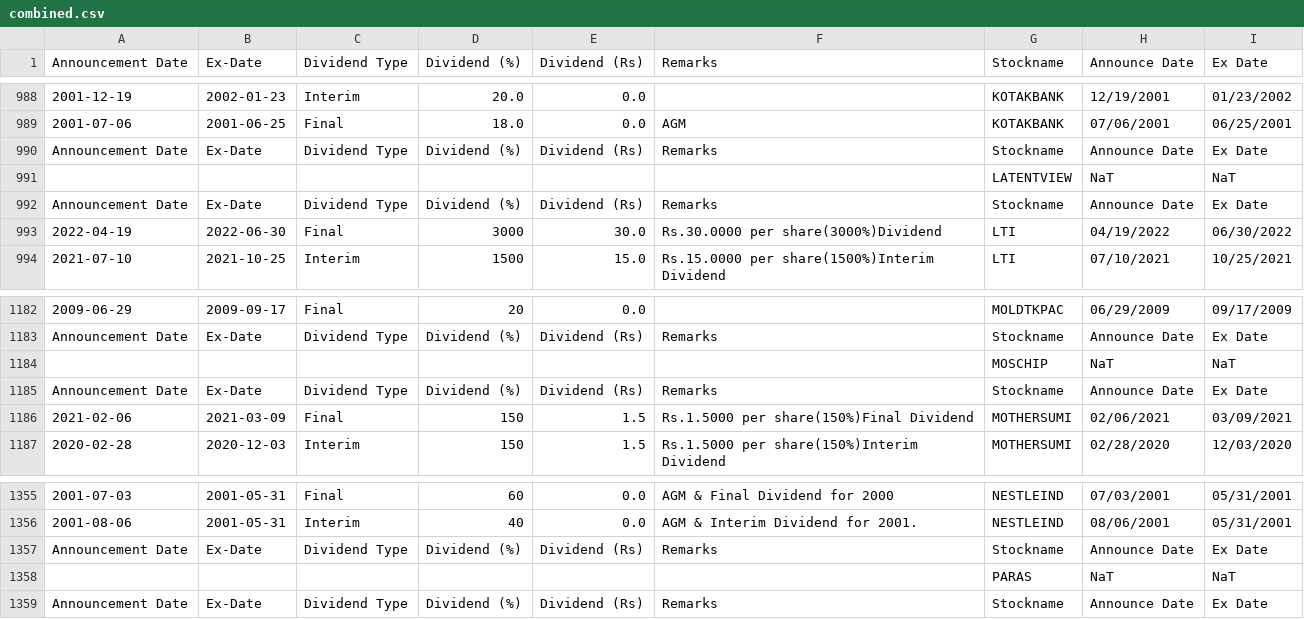
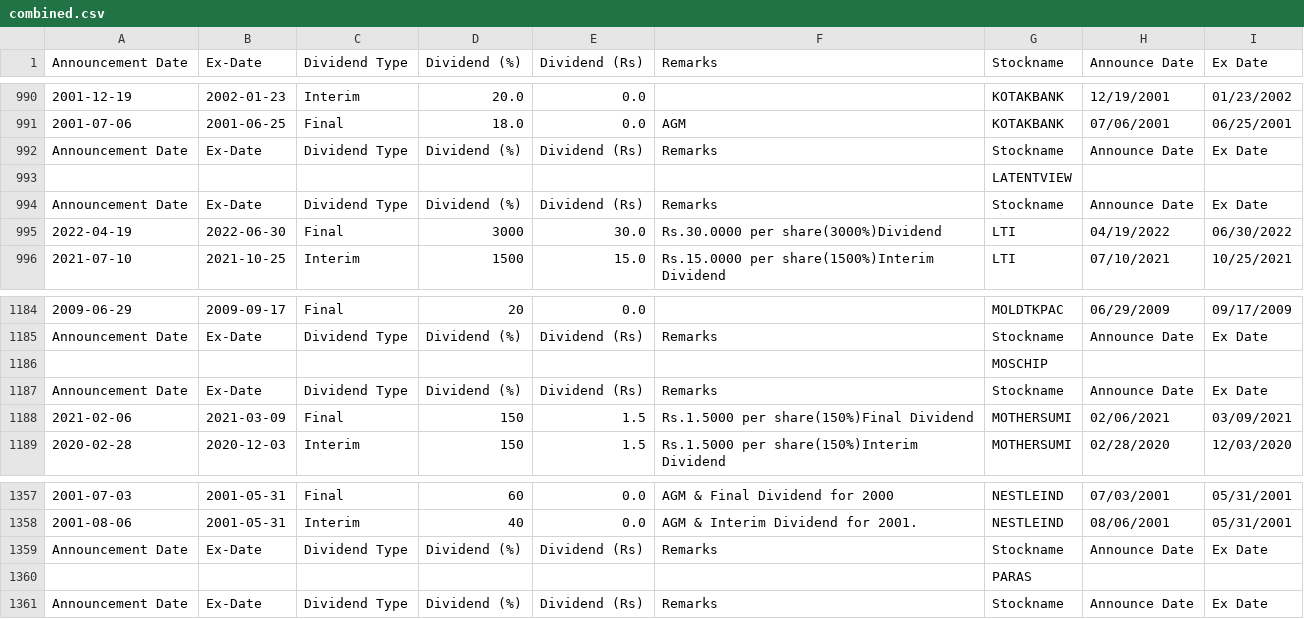
Before and after one commit to RSwarnkar/nifty50-scrapping, a CSV file: temp/dividend/div/combined.csv, drawn as a sheet; only a part is shown, gaps mark what is left out; removed rows and columns are numbered as before the commit, all else as after; the diff covers the shown part only; the diff names each change by its address in the sheet, - before the commit and + after, or states it on an @@ line.

```diff
--- a/temp/dividend/div/combined.csv
+++ b/temp/dividend/div/combined.csv
-row 991:  |  |  |  |  |  | LATENTVIEW | NaT | NaT
+row 993:  |  |  |  |  |  | LATENTVIEW
-row 1184:  |  |  |  |  |  | MOSCHIP | NaT | NaT
+row 1186:  |  |  |  |  |  | MOSCHIP
-row 1358:  |  |  |  |  |  | PARAS | NaT | NaT
+row 1360:  |  |  |  |  |  | PARAS
```
Also changed, not shown: 5 added rows and 2 removed rows elsewhere in this file, temp/dividend/div/DIVISLAB.csv, temp/dividend/div/HCLTECH.csv, 7 other files.
